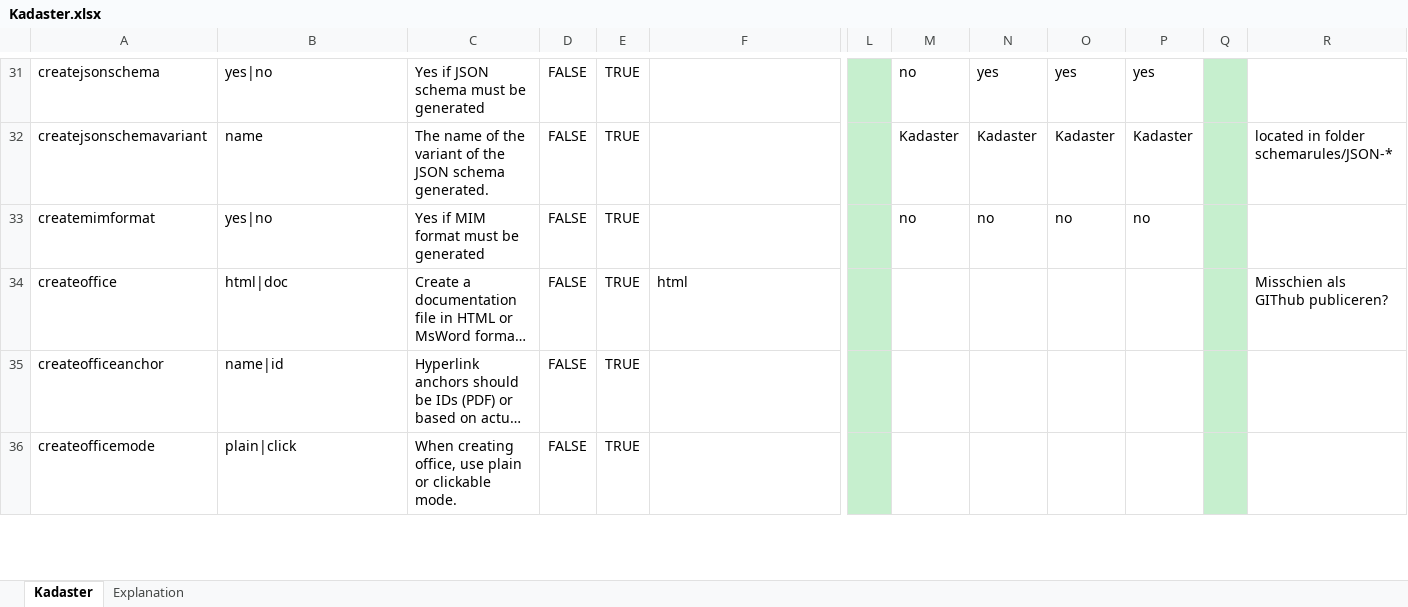
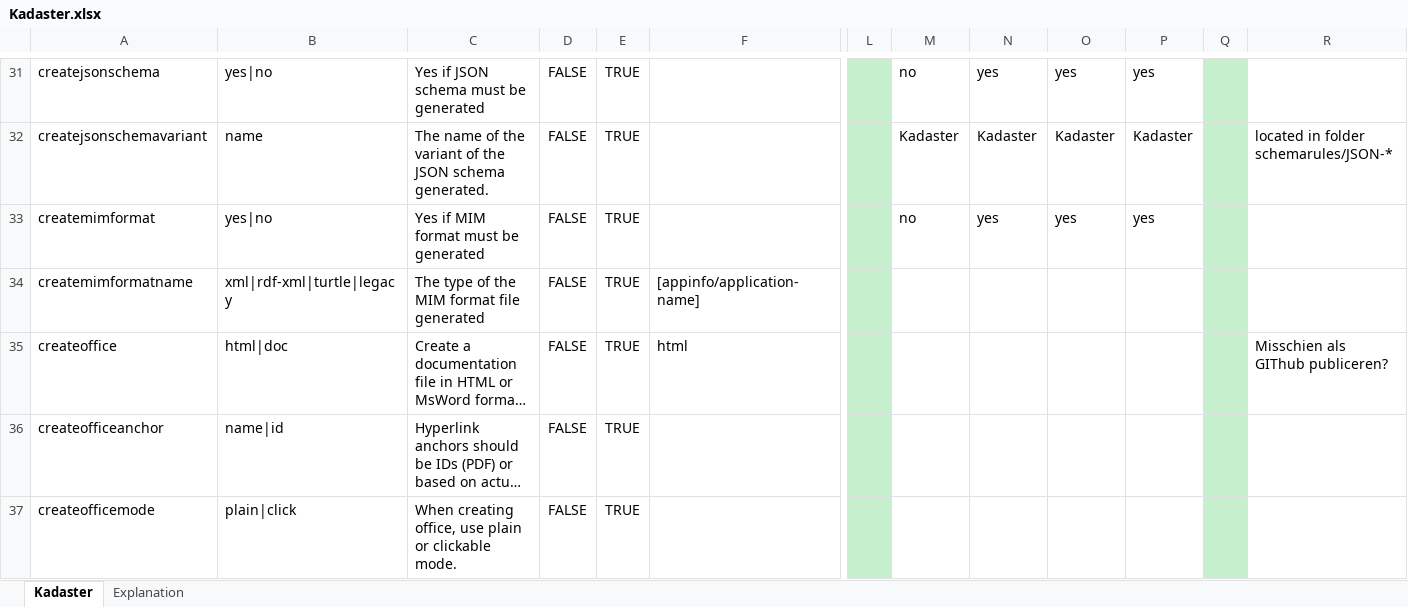
Before and after one commit to Imvertor/Imvertor-Maven, an Excel workbook: src/main/resources/input/Kadaster/props/Kadaster.xlsx, sheet Kadaster, drawn as a sheet; only a part is shown, gaps mark what is left out; long unchanged cells end in …; values as stored, in another font and other column widths than the file's, no borders; rows hold the shown columns only; the diff names each change by its address in the sheet, - before the commit and + after, or states it on an @@ line.

Commit message:
[Kadaster] Default settings voor mimformat toegevoegd aan excel

```diff
--- a/src/main/resources/input/Kadaster/props/Kadaster.xlsx (sheet Kadaster)
+++ b/src/main/resources/input/Kadaster/props/Kadaster.xlsx (sheet Kadaster)
-N33: no
+N33: yes
-O33: no
+O33: yes
-P33: no
+P33: yes
+row 34: createmimformatname | xml|rdf-xml|turtle|legacy | The type of the MIM format file generated | FALSE | TRUE | [appinfo/application-name]
```
